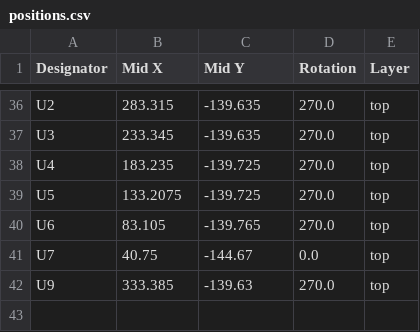
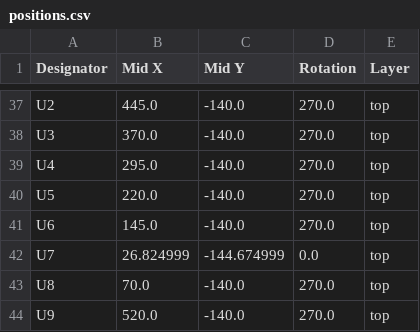
Before and after one commit to jt0mkins/Pressure_Strips, a CSV file: pressure_strips/production/positions.csv, drawn as a sheet; only a part is shown, gaps mark what is left out; addresses are those after the commit; the diff covers the shown part only; the diff names each change by its address in the sheet, - before the commit and + after, or states it on an @@ line.

```diff
--- a/pressure_strips/production/positions.csv
+++ b/pressure_strips/production/positions.csv
-B37 (Mid X): 283.315
+B37 (Mid X): 445.0
-C37:C38 (Mid Y): -139.635
+C37:C38 (Mid Y): -140.0
-B38 (Mid X): 233.345
+B38 (Mid X): 370.0
-B39 (Mid X): 183.235
+B39 (Mid X): 295.0
-C39:C40 (Mid Y): -139.725
+C39:C40 (Mid Y): -140.0
-B40 (Mid X): 133.2075
+B40 (Mid X): 220.0
-B41 (Mid X): 83.105
+B41 (Mid X): 145.0
-C41 (Mid Y): -139.765
+C41 (Mid Y): -140.0
-B42 (Mid X): 40.75
+B42 (Mid X): 26.824999
-C42 (Mid Y): -144.67
+C42 (Mid Y): -144.674999
+row 43: U8 | 70.0 | -140.0 | 270.0 | top
-B44 (Mid X): 333.385
+B44 (Mid X): 520.0
-C44 (Mid Y): -139.63
+C44 (Mid Y): -140.0
```
Also changed, not shown: 8 added rows, 7 removed rows and 54 edited cells elsewhere in this file, pressure_strips/production/bom.csv, pressure_strips/production/designators.csv, 22 other files.
